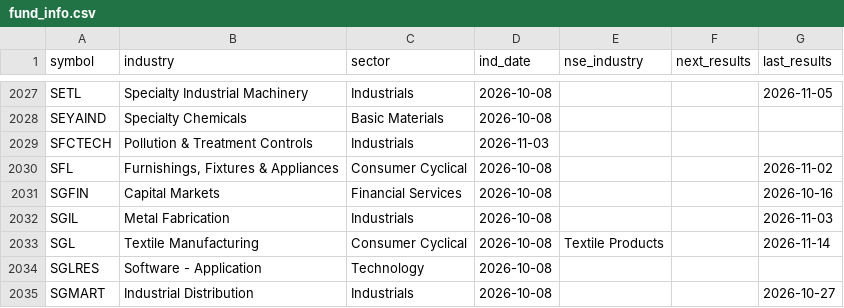
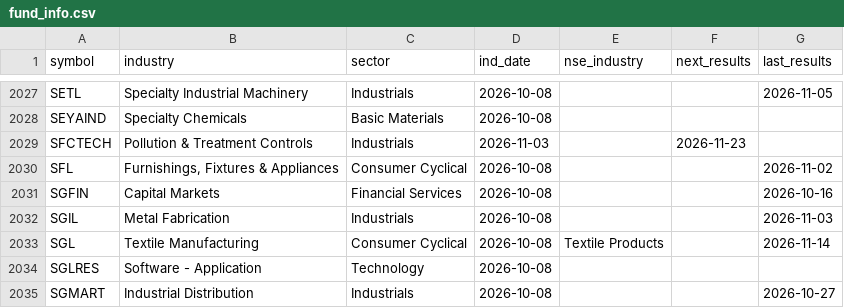
Before and after one commit to hbtipawan/scrn, a CSV file: config/fund_info.csv, drawn as a sheet; only a part is shown, gaps mark what is left out.

```diff
--- a/config/fund_info.csv
+++ b/config/fund_info.csv
@@ -2028,3 +2028,3 @@ SETL,Specialty Industrial Machinery,Industrials,2026-10-08,,,2026-11-05
 SEYAIND,Specialty Chemicals,Basic Materials,2026-10-08,,,
-SFCTECH,Pollution & Treatment Controls,Industrials,2026-11-03,,,
+SFCTECH,Pollution & Treatment Controls,Industrials,2026-11-03,,2026-11-23,
 SFL,"Furnishings, Fixtures & Appliances",Consumer Cyclical,2026-10-08,,,2026-11-02
```
Also changed, not shown: config/mcap_nse.csv, 3 other files.
